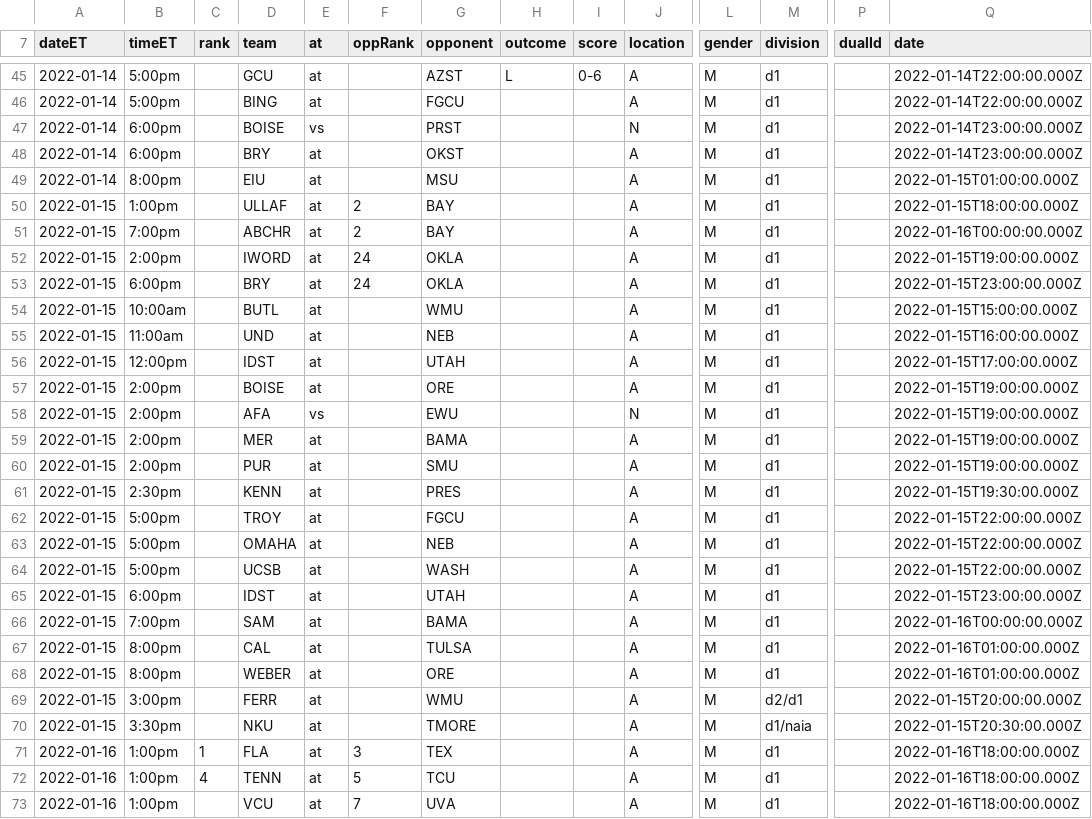
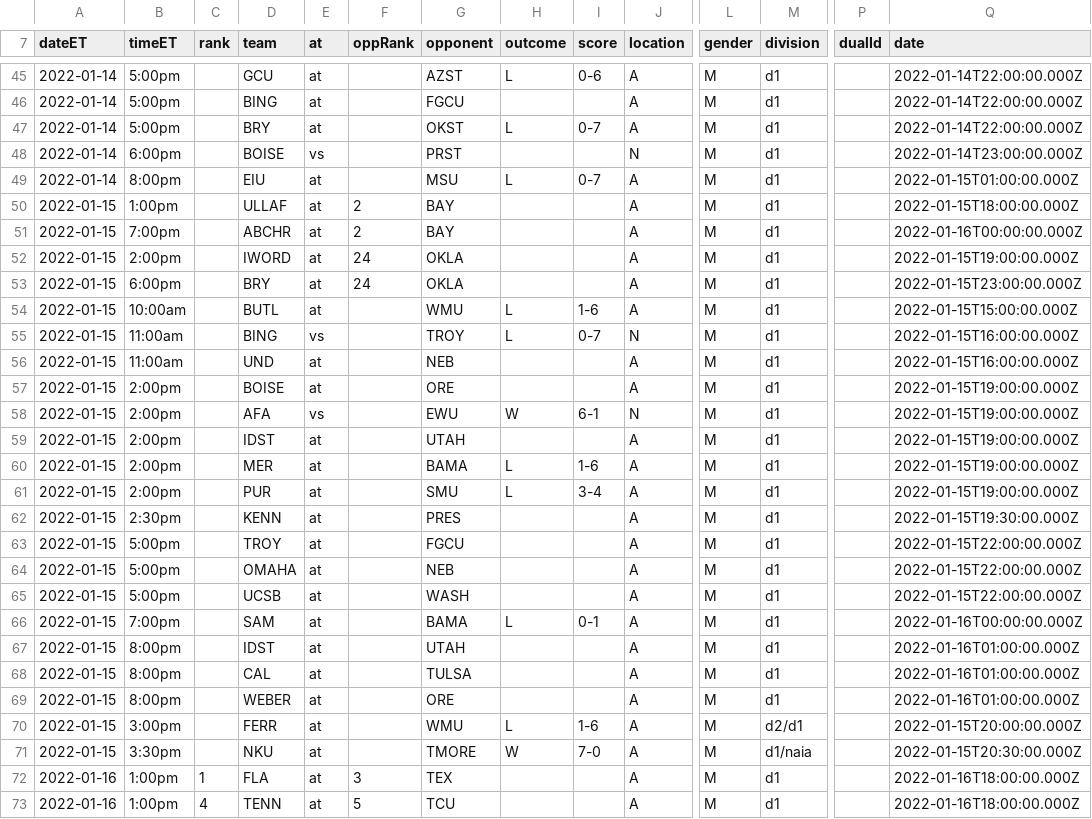
Before and after one commit to slam10s/college-data, a TSV file: 2021-22/schedule/d1-men-teams.tsv, drawn as a sheet; only a part is shown, gaps mark what is left out; the shorter side is filled out with more unchanged rows; removed rows and columns are numbered as before the commit, all else as after; rows hold the shown columns only; the diff covers the shown part only; the diff names each change by its address in the sheet, - before the commit and + after, or states it on an @@ line.

```diff
--- a/2021-22/schedule/d1-men-teams.tsv
+++ b/2021-22/schedule/d1-men-teams.tsv
+row 47: 2022-01-14 | 5:00pm |  | BRY | at |  | OKST | L | 0-7 | A | M | d1 |  | 2022-01-14T22:00:00.000Z
-row 48: 2022-01-14 | 6:00pm |  | BRY | at |  | OKST |  |  | A | M | d1 |  | 2022-01-14T23:00:00.000Z
-H49 (outcome): (empty)
+H49 (outcome): L
-I49 (score): (empty)
+I49 (score): 0-7
-H54 (outcome): (empty)
+H54 (outcome): L
-I54 (score): (empty)
+I54 (score): 1-6
+row 55: 2022-01-15 | 11:00am |  | BING | vs |  | TROY | L | 0-7 | N | M | d1 |  | 2022-01-15T16:00:00.000Z
-row 56: 2022-01-15 | 12:00pm |  | IDST | at |  | UTAH |  |  | A | M | d1 |  | 2022-01-15T17:00:00.000Z
-H58 (outcome): (empty)
+H58 (outcome): W
-I58 (score): (empty)
+I58 (score): 6-1
+row 59: 2022-01-15 | 2:00pm |  | IDST | at |  | UTAH |  |  | A | M | d1 |  | 2022-01-15T19:00:00.000Z
-H60:H61 (outcome): (empty)
+H60:H61 (outcome): L
-I60 (score): (empty)
+I60 (score): 1-6
-I61 (score): (empty)
+I61 (score): 3-4
-B66 (timeET): 6:00pm
+B66 (timeET): 7:00pm
-D66 (team): IDST
+D66 (team): SAM
-G66 (opponent): UTAH
+G66 (opponent): BAMA
-H66 (outcome): (empty)
+H66 (outcome): L
-I66 (score): (empty)
+I66 (score): 0-1
-Q66 (date): 2022-01-15T23:00:00.000Z
+Q66 (date): 2022-01-16T00:00:00.000Z
-B67 (timeET): 7:00pm
+B67 (timeET): 8:00pm
-D67 (team): SAM
+D67 (team): IDST
-G67 (opponent): BAMA
+G67 (opponent): UTAH
-Q67 (date): 2022-01-16T00:00:00.000Z
+Q67 (date): 2022-01-16T01:00:00.000Z
-H70 (outcome): (empty)
+H70 (outcome): L
-I70 (score): (empty)
+I70 (score): 1-6
-H71 (outcome): (empty)
+H71 (outcome): W
-I71 (score): (empty)
+I71 (score): 7-0
```
Also changed, not shown: 2 added rows and 9 edited cells elsewhere in this file, 2021-22/schedule/d1-women-teams.tsv.
